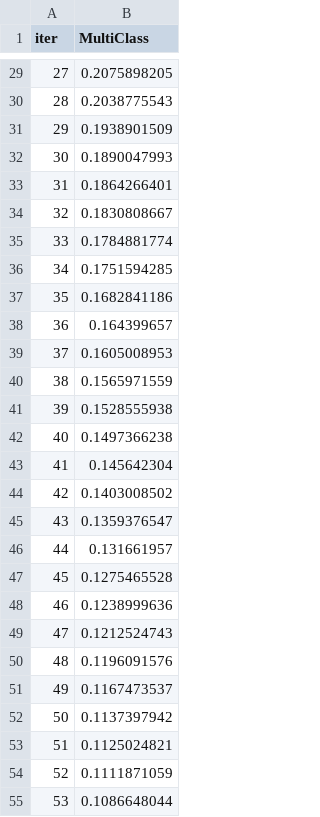
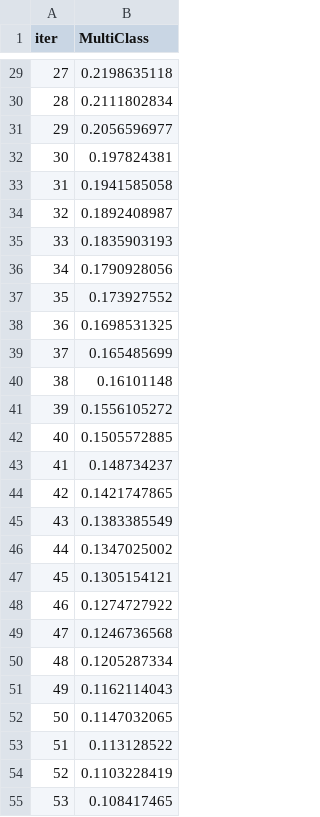
Before and after one commit to Sastrogumilo/Zulhan_ChiCatBst, a TSV file: catboost_info/learn_error.tsv, drawn as a sheet; only a part is shown, gaps mark what is left out; the diff covers the shown part only.

```diff
--- a/catboost_info/learn_error.tsv
+++ b/catboost_info/learn_error.tsv
@@ -29,27 +29,27 @@ iter	MultiClass
-27	0.2075898205
-28	0.2038775543
-29	0.1938901509
-30	0.1890047993
-31	0.1864266401
-32	0.1830808667
-33	0.1784881774
-34	0.1751594285
-35	0.1682841186
-36	0.164399657
-37	0.1605008953
-38	0.1565971559
-39	0.1528555938
-40	0.1497366238
-41	0.145642304
-42	0.1403008502
-43	0.1359376547
-44	0.131661957
-45	0.1275465528
-46	0.1238999636
-47	0.1212524743
-48	0.1196091576
-49	0.1167473537
-50	0.1137397942
-51	0.1125024821
-52	0.1111871059
-53	0.1086648044
+27	0.2198635118
+28	0.2111802834
+29	0.2056596977
+30	0.197824381
+31	0.1941585058
+32	0.1892408987
+33	0.1835903193
+34	0.1790928056
+35	0.173927552
+36	0.1698531325
+37	0.165485699
+38	0.16101148
+39	0.1556105272
+40	0.1505572885
+41	0.148734237
+42	0.1421747865
+43	0.1383385549
+44	0.1347025002
+45	0.1305154121
+46	0.1274727922
+47	0.1246736568
+48	0.1205287334
+49	0.1162114043
+50	0.1147032065
+51	0.113128522
+52	0.1103228419
+53	0.108417465
```
Also changed, not shown: 73 edited cells elsewhere in this file, catboost_info/time_left.tsv, 6 other files.
